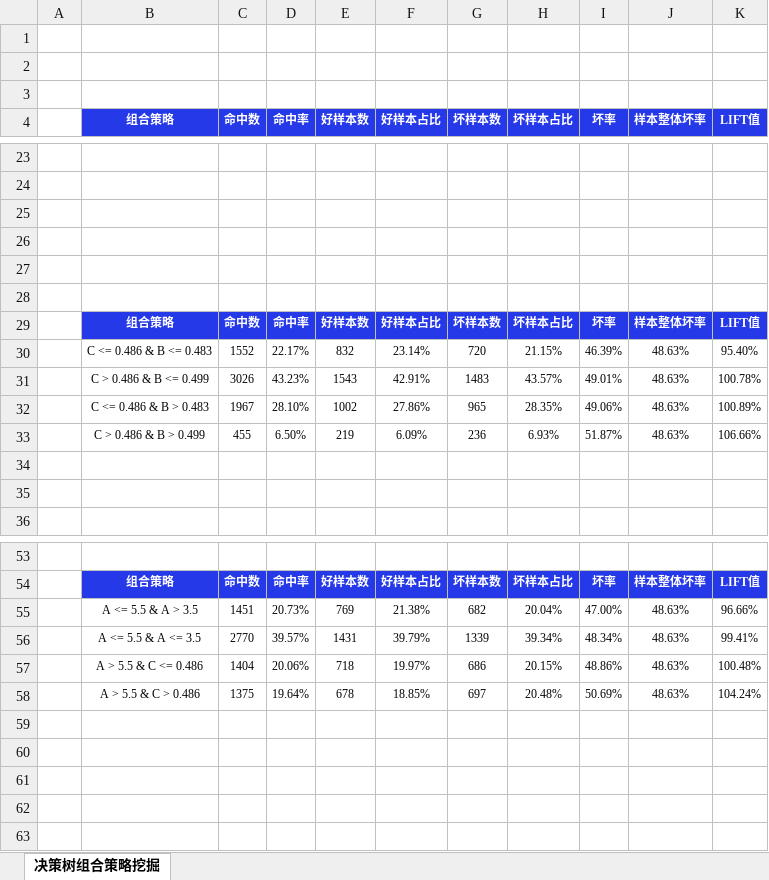
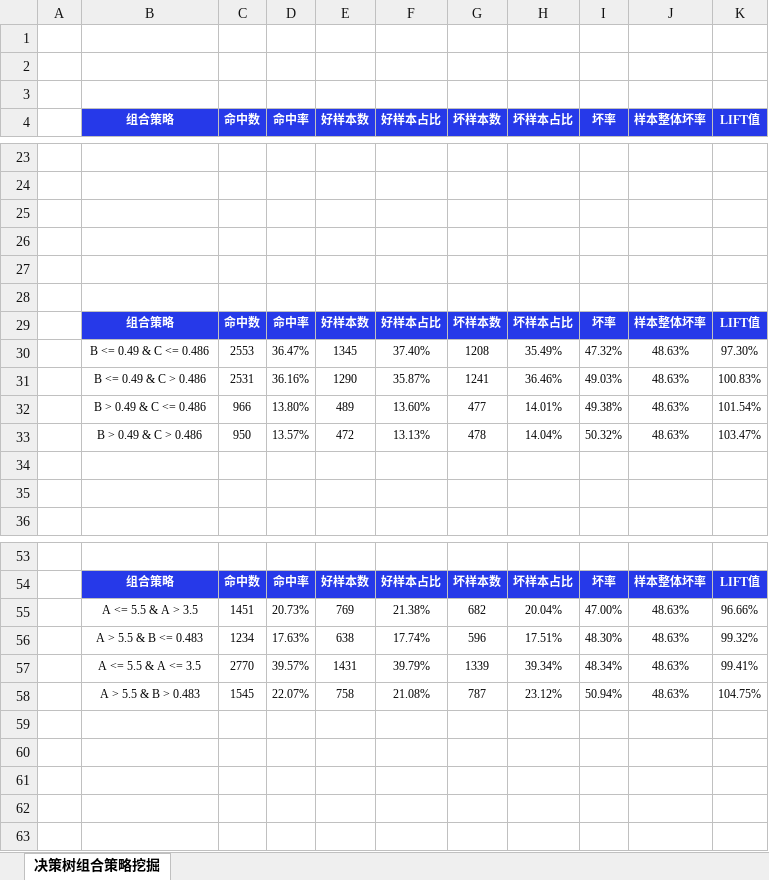
Before and after one commit to itlubber/pdtr, an Excel workbook: examples/model_report/决策树组合策略挖掘.xlsx, sheet 决策树组合策略挖掘, drawn as a sheet; only a part is shown, gaps mark what is left out; values as stored, in another font and other column widths than the file's, no borders; charts and pictures and conditional formats not drawn; removed rows and columns are numbered as before the commit, all else as after; the diff covers the shown part only; the diff names each change by its address in the sheet, - before the commit and + after, or states it on an @@ line.

```diff
--- a/examples/model_report/决策树组合策略挖掘.xlsx (sheet 决策树组合策略挖掘)
+++ b/examples/model_report/决策树组合策略挖掘.xlsx (sheet 决策树组合策略挖掘)
-row 30:  | C <= 0.486 & B <= 0.483 | 1552 | 22.17% | 832 | 23.14% | 720 | 21.15% | 46.39% | 48.63% | 95.40%
-row 31:  | C > 0.486 & B <= 0.499 | 3026 | 43.23% | 1543 | 42.91% | 1483 | 43.57% | 49.01% | 48.63% | 100.78%
-row 32:  | C <= 0.486 & B > 0.483 | 1967 | 28.10% | 1002 | 27.86% | 965 | 28.35% | 49.06% | 48.63% | 100.89%
-row 33:  | C > 0.486 & B > 0.499 | 455 | 6.50% | 219 | 6.09% | 236 | 6.93% | 51.87% | 48.63% | 106.66%
+row 30:  | B <= 0.49 & C <= 0.486 | 2553 | 36.47% | 1345 | 37.40% | 1208 | 35.49% | 47.32% | 48.63% | 97.30%
+row 31:  | B <= 0.49 & C > 0.486 | 2531 | 36.16% | 1290 | 35.87% | 1241 | 36.46% | 49.03% | 48.63% | 100.83%
+row 32:  | B > 0.49 & C <= 0.486 | 966 | 13.80% | 489 | 13.60% | 477 | 14.01% | 49.38% | 48.63% | 101.54%
+row 33:  | B > 0.49 & C > 0.486 | 950 | 13.57% | 472 | 13.13% | 478 | 14.04% | 50.32% | 48.63% | 103.47%
+row 56:  | A > 5.5 & B <= 0.483 | 1234 | 17.63% | 638 | 17.74% | 596 | 17.51% | 48.30% | 48.63% | 99.32%
-row 57:  | A > 5.5 & C <= 0.486 | 1404 | 20.06% | 718 | 19.97% | 686 | 20.15% | 48.86% | 48.63% | 100.48%
-row 58:  | A > 5.5 & C > 0.486 | 1375 | 19.64% | 678 | 18.85% | 697 | 20.48% | 50.69% | 48.63% | 104.24%
+row 58:  | A > 5.5 & B > 0.483 | 1545 | 22.07% | 758 | 21.08% | 787 | 23.12% | 50.94% | 48.63% | 104.75%
```
Also changed, not shown: 12 added rows and 12 removed rows elsewhere in this sheet, charts or pictures, 13 other files.
